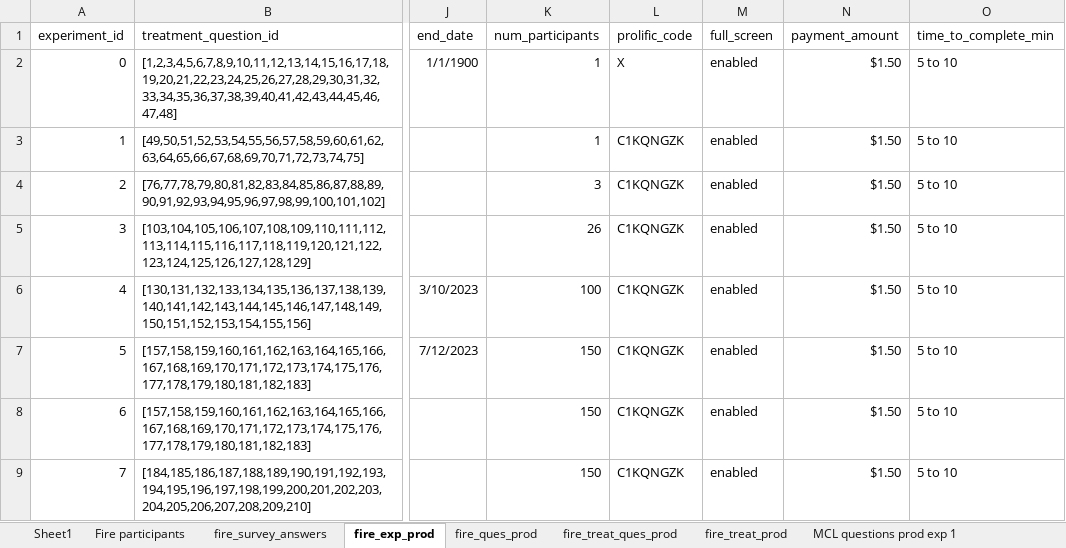
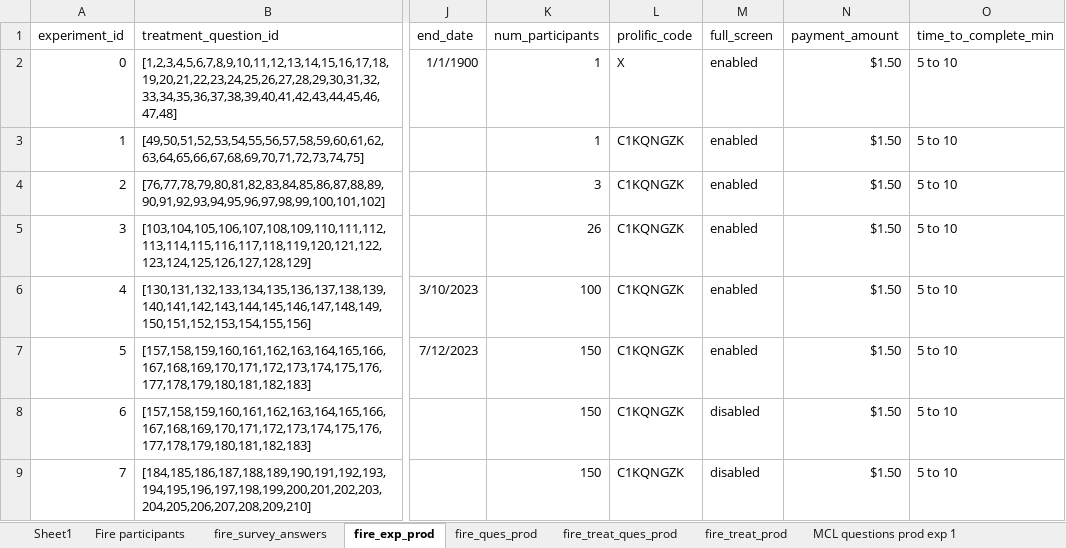
Before and after one commit to The-Discounters/vizsurvey, an Excel workbook: doc/MCL questions.xlsx, sheet fire_exp_prod, drawn as a sheet; only a part is shown, gaps mark what is left out; values as stored, in another font and other column widths than the file's, no borders; the diff names each change by its address in the sheet, - before the commit and + after, or states it on an @@ line.

Commit message:
Added break page.
Removed full screen setting from configuration.

```diff
--- a/doc/MCL questions.xlsx (sheet fire_exp_prod)
+++ b/doc/MCL questions.xlsx (sheet fire_exp_prod)
-M8:M9 (full_screen): enabled
+M8:M9 (full_screen): disabled
```
Also changed, not shown: sheet fire_treat_ques_prod, sheet Date Delay Paper, sheet Web Parameters Random, 12 other files.
